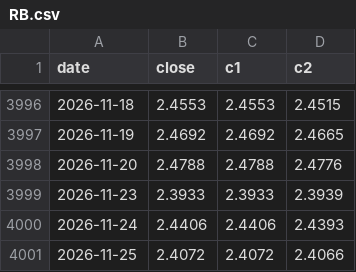
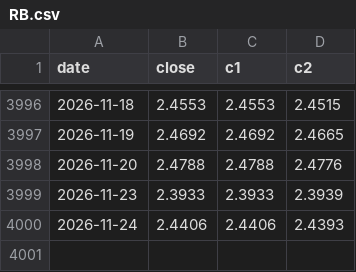
Before and after one commit to BMR-Com/biofuels, a CSV file: data/prices/RB.csv, drawn as a sheet; only a part is shown, gaps mark what is left out; the diff names each change by its address in the sheet, - before the commit and + after, or states it on an @@ line.

```diff
--- a/data/prices/RB.csv
+++ b/data/prices/RB.csv
-row 4001: 2026-11-25 | 2.4072 | 2.4072 | 2.4066
```
Also changed, not shown: data/prices/CL.csv, data/prices/FUCO.csv, 21 other files.
